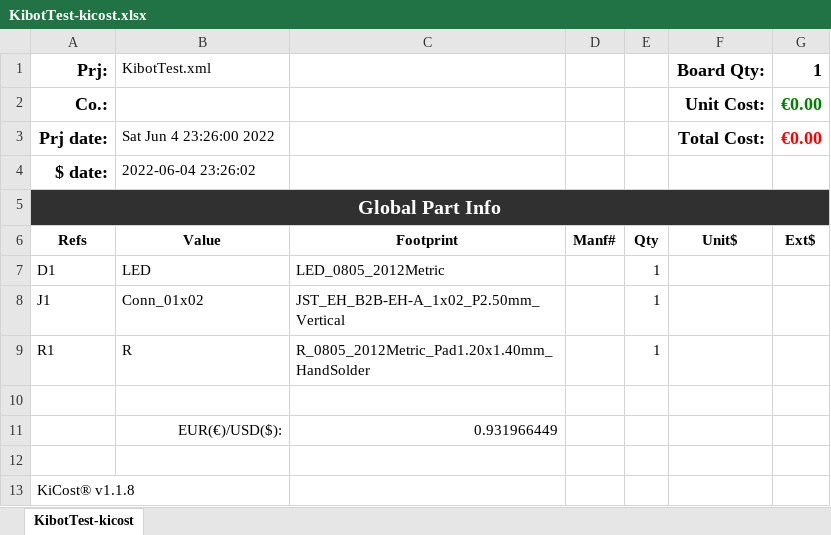
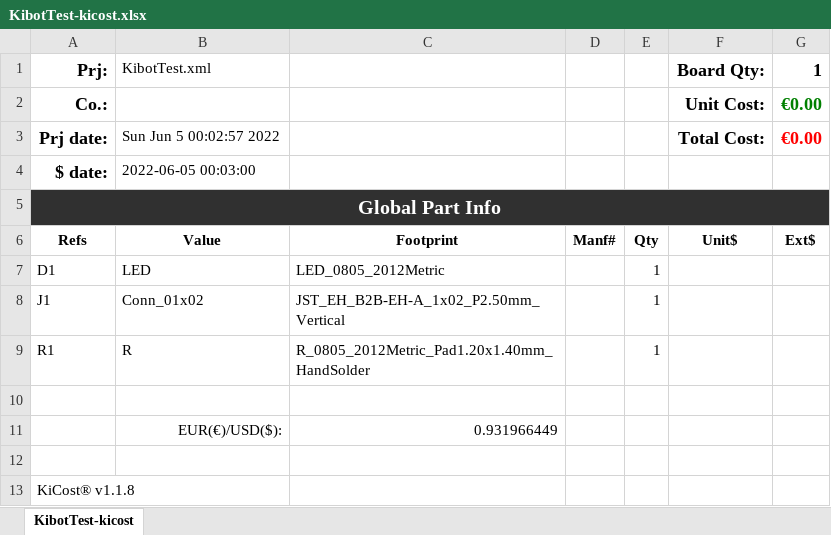
Before and after one commit to FloRide1/KibotTest, an Excel workbook: Export/cost/KibotTest-kicost.xlsx, sheet KibotTest-kicost, drawn as a sheet; values as stored, in another font and other column widths than the file's, no borders; conditional formats not drawn; the diff names each change by its address in the sheet, - before the commit and + after, or states it on an @@ line.

Commit message:
[CI] Auto-release exports files

```diff
--- a/Export/cost/KibotTest-kicost.xlsx (sheet KibotTest-kicost)
+++ b/Export/cost/KibotTest-kicost.xlsx (sheet KibotTest-kicost)
-B3 (KibotTest.xml): Sat Jun 4 23:26:00 2022
+B3 (KibotTest.xml): Sun Jun 5 00:02:57 2022
-B4 (KibotTest.xml): 2022-06-04 23:26:02
+B4 (KibotTest.xml): 2022-06-05 00:03:00
```
Also changed, not shown: 13 other files.
